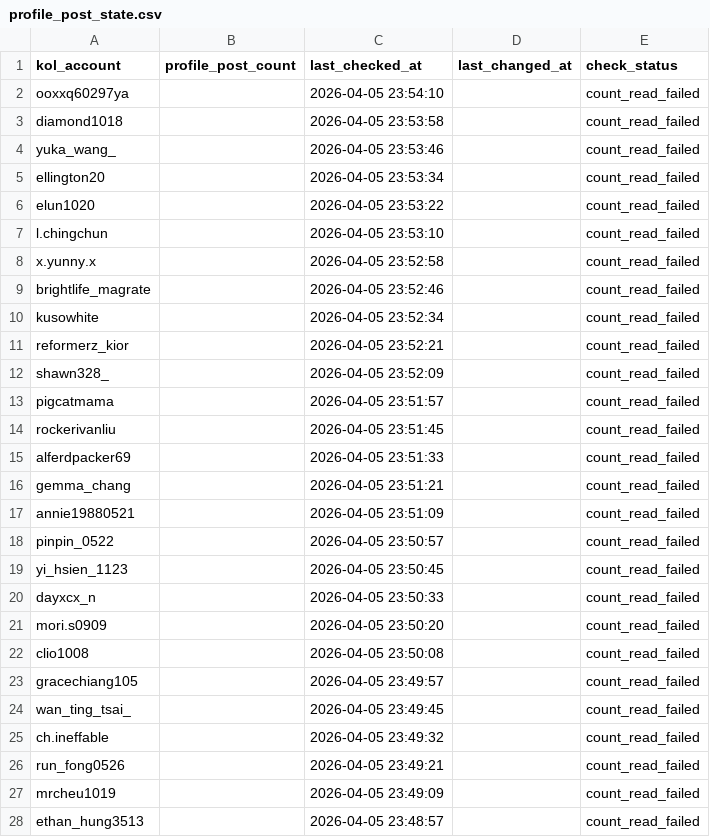
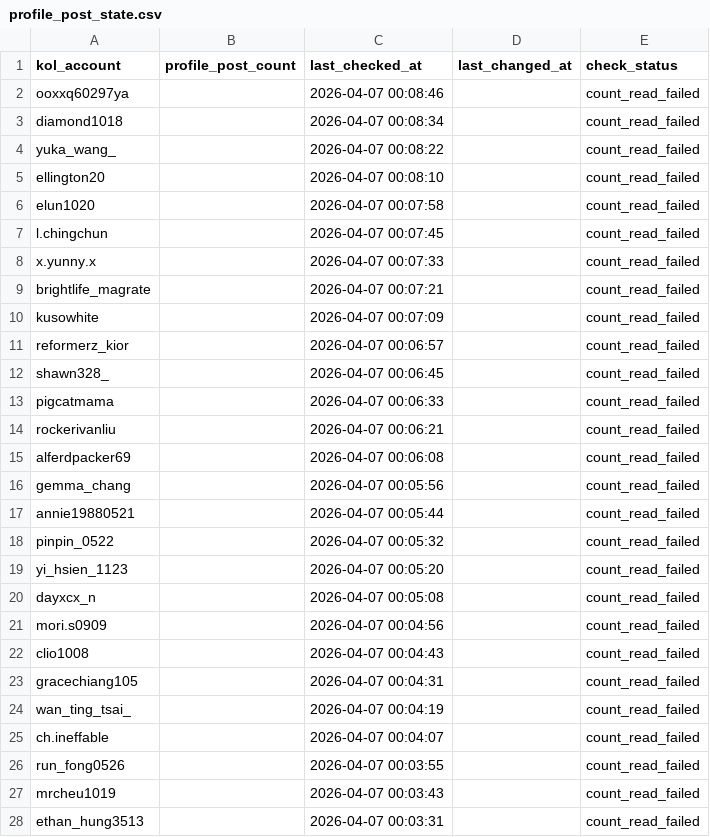
Before and after one commit to Wu-Cheng-Liang/test, a CSV file: data/profile_post_state.csv, drawn as a sheet; only a part is shown; the diff covers the shown part only.

```diff
--- a/data/profile_post_state.csv
+++ b/data/profile_post_state.csv
@@ -1,28 +1,28 @@
 kol_account,profile_post_count,last_checked_at,last_changed_at,check_status
-ooxxq60297ya,,2026-04-05 23:54:10,,count_read_failed
-diamond1018,,2026-04-05 23:53:58,,count_read_failed
-yuka_wang_,,2026-04-05 23:53:46,,count_read_failed
-ellington20,,2026-04-05 23:53:34,,count_read_failed
-elun1020,,2026-04-05 23:53:22,,count_read_failed
-l.chingchun,,2026-04-05 23:53:10,,count_read_failed
-x.yunny.x,,2026-04-05 23:52:58,,count_read_failed
-brightlife_magrate,,2026-04-05 23:52:46,,count_read_failed
-kusowhite,,2026-04-05 23:52:34,,count_read_failed
-reformerz_kior,,2026-04-05 23:52:21,,count_read_failed
-shawn328_,,2026-04-05 23:52:09,,count_read_failed
-pigcatmama,,2026-04-05 23:51:57,,count_read_failed
-rockerivanliu,,2026-04-05 23:51:45,,count_read_failed
-alferdpacker69,,2026-04-05 23:51:33,,count_read_failed
-gemma_chang,,2026-04-05 23:51:21,,count_read_failed
-annie19880521,,2026-04-05 23:51:09,,count_read_failed
-pinpin_0522,,2026-04-05 23:50:57,,count_read_failed
-yi_hsien_1123,,2026-04-05 23:50:45,,count_read_failed
-dayxcx_n,,2026-04-05 23:50:33,,count_read_failed
-mori.s0909,,2026-04-05 23:50:20,,count_read_failed
-clio1008,,2026-04-05 23:50:08,,count_read_failed
-gracechiang105,,2026-04-05 23:49:57,,count_read_failed
-wan_ting_tsai_,,2026-04-05 23:49:45,,count_read_failed
-ch.ineffable,,2026-04-05 23:49:32,,count_read_failed
-run_fong0526,,2026-04-05 23:49:21,,count_read_failed
-mrcheu1019,,2026-04-05 23:49:09,,count_read_failed
-ethan_hung3513,,2026-04-05 23:48:57,,count_read_failed
+ooxxq60297ya,,2026-04-07 00:08:46,,count_read_failed
+diamond1018,,2026-04-07 00:08:34,,count_read_failed
+yuka_wang_,,2026-04-07 00:08:22,,count_read_failed
+ellington20,,2026-04-07 00:08:10,,count_read_failed
+elun1020,,2026-04-07 00:07:58,,count_read_failed
+l.chingchun,,2026-04-07 00:07:45,,count_read_failed
+x.yunny.x,,2026-04-07 00:07:33,,count_read_failed
+brightlife_magrate,,2026-04-07 00:07:21,,count_read_failed
+kusowhite,,2026-04-07 00:07:09,,count_read_failed
+reformerz_kior,,2026-04-07 00:06:57,,count_read_failed
+shawn328_,,2026-04-07 00:06:45,,count_read_failed
+pigcatmama,,2026-04-07 00:06:33,,count_read_failed
+rockerivanliu,,2026-04-07 00:06:21,,count_read_failed
+alferdpacker69,,2026-04-07 00:06:08,,count_read_failed
+gemma_chang,,2026-04-07 00:05:56,,count_read_failed
+annie19880521,,2026-04-07 00:05:44,,count_read_failed
+pinpin_0522,,2026-04-07 00:05:32,,count_read_failed
+yi_hsien_1123,,2026-04-07 00:05:20,,count_read_failed
+dayxcx_n,,2026-04-07 00:05:08,,count_read_failed
+mori.s0909,,2026-04-07 00:04:56,,count_read_failed
+clio1008,,2026-04-07 00:04:43,,count_read_failed
+gracechiang105,,2026-04-07 00:04:31,,count_read_failed
+wan_ting_tsai_,,2026-04-07 00:04:19,,count_read_failed
+ch.ineffable,,2026-04-07 00:04:07,,count_read_failed
+run_fong0526,,2026-04-07 00:03:55,,count_read_failed
+mrcheu1019,,2026-04-07 00:03:43,,count_read_failed
+ethan_hung3513,,2026-04-07 00:03:31,,count_read_failed
```
Also changed, not shown: 99 edited cells elsewhere in this file.
